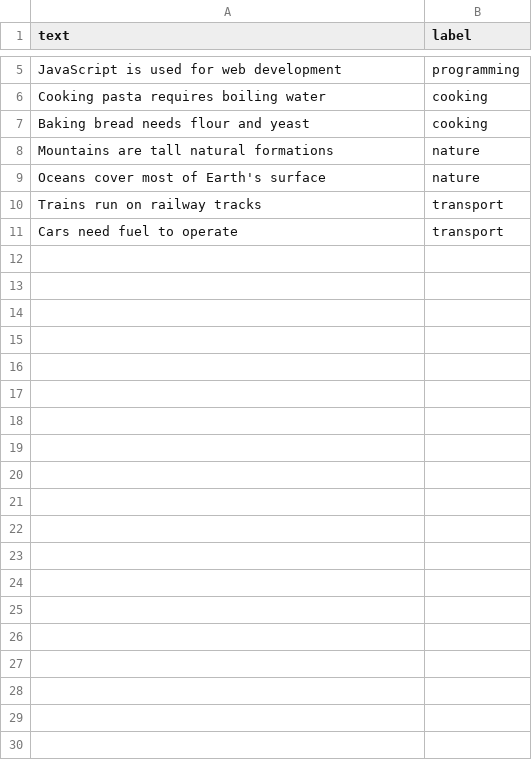
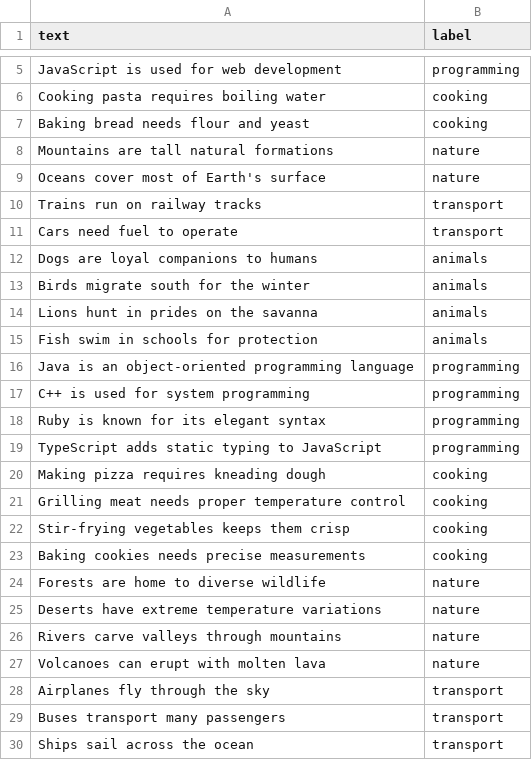
Before and after one commit to bl4drnnr/text-embedding-visualization-dashboard, a CSV file: data/test_data.csv, drawn as a sheet; only a part is shown, gaps mark what is left out; the diff covers the shown part only; the diff names each change by its address in the sheet, - before the commit and + after, or states it on an @@ line.

```diff
--- a/data/test_data.csv
+++ b/data/test_data.csv
+row 12: Dogs are loyal companions to humans | animals
+row 13: Birds migrate south for the winter | animals
+row 14: Lions hunt in prides on the savanna | animals
+row 15: Fish swim in schools for protection | animals
+row 16: Java is an object-oriented programming language | programming
+row 17: C++ is used for system programming | programming
+row 18: Ruby is known for its elegant syntax | programming
+row 19: TypeScript adds static typing to JavaScript | programming
+row 20: Making pizza requires kneading dough | cooking
+row 21: Grilling meat needs proper temperature control | cooking
+row 22: Stir-frying vegetables keeps them crisp | cooking
+row 23: Baking cookies needs precise measurements | cooking
+row 24: Forests are home to diverse wildlife | nature
+row 25: Deserts have extreme temperature variations | nature
+row 26: Rivers carve valleys through mountains | nature
+row 27: Volcanoes can erupt with molten lava | nature
+row 28: Airplanes fly through the sky | transport
+row 29: Buses transport many passengers | transport
+row 30: Ships sail across the ocean | transport
```
Also changed, not shown: 21 added rows elsewhere in this file, 5 other files.
